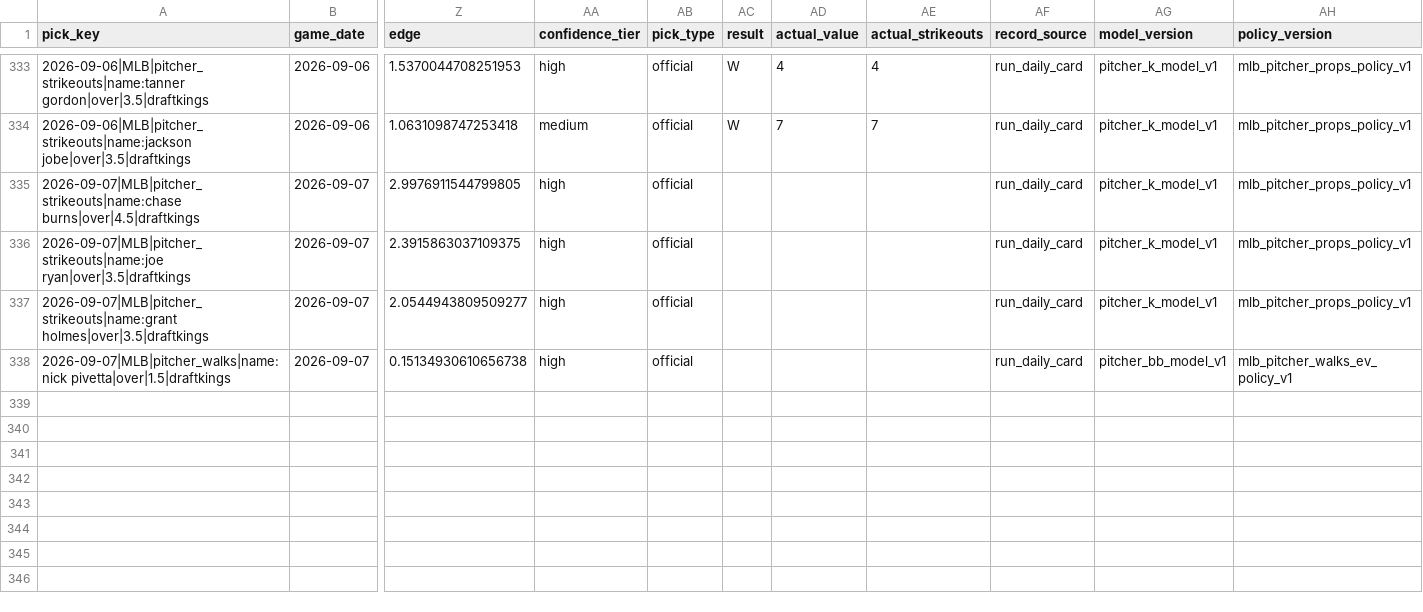
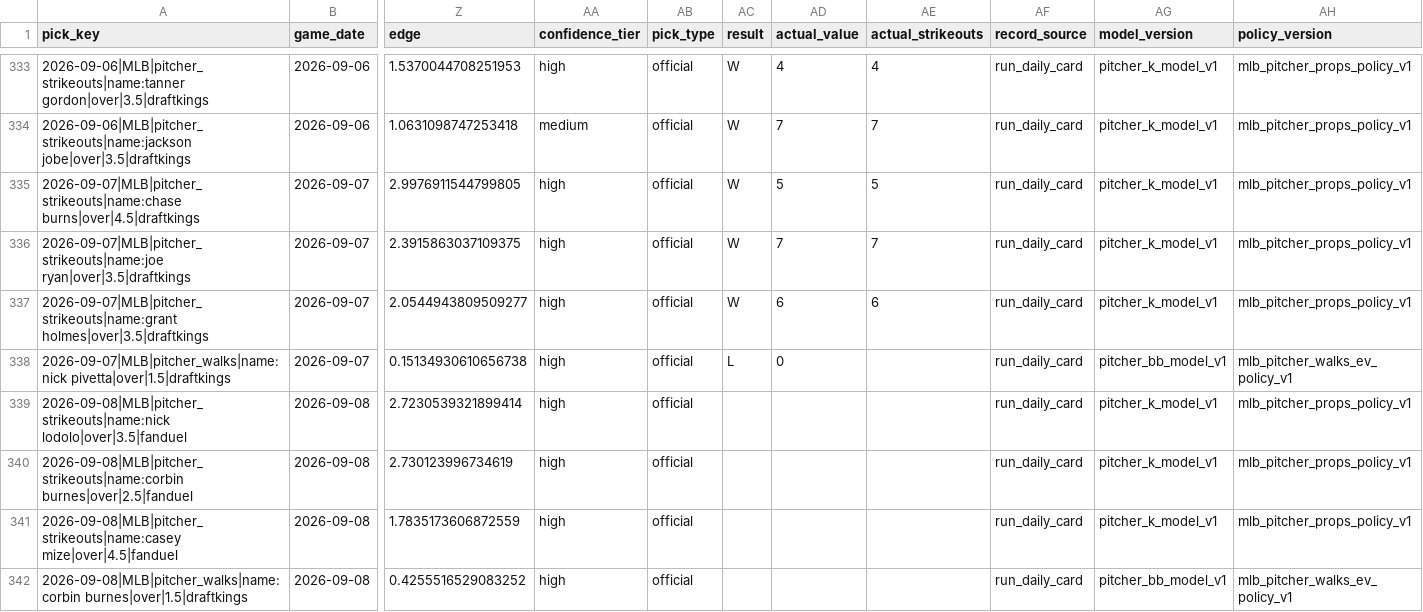
Before and after one commit to Ethrogo/proGramble, a CSV file: MLB/data/tracking/official_picks_history.csv, drawn as a sheet; only a part is shown, gaps mark what is left out; rows hold the shown columns only; the diff names each change by its address in the sheet, - before the commit and + after, or states it on an @@ line.

```diff
--- a/MLB/data/tracking/official_picks_history.csv
+++ b/MLB/data/tracking/official_picks_history.csv
-AC335:AC337 (result): (empty)
+AC335:AC337 (result): W
-AD335 (actual_value): (empty)
+AD335 (actual_value): 5
-AE335 (actual_strikeouts): (empty)
+AE335 (actual_strikeouts): 5
-AD336 (actual_value): (empty)
+AD336 (actual_value): 7
-AE336 (actual_strikeouts): (empty)
+AE336 (actual_strikeouts): 7
-AD337 (actual_value): (empty)
+AD337 (actual_value): 6
-AE337 (actual_strikeouts): (empty)
+AE337 (actual_strikeouts): 6
-AC338 (result): (empty)
+AC338 (result): L
-AD338 (actual_value): (empty)
+AD338 (actual_value): 0
+row 339: 2026-09-08|MLB|pitcher_strikeouts|name:nick lodolo|over|3.5|fanduel | 2026-09-08 | 2.7230539321899414 | high | official |  |  |  | run_daily_card | pitcher_k_model_v1 | mlb_pitcher_props_policy_v1
+row 340: 2026-09-08|MLB|pitcher_strikeouts|name:corbin burnes|over|2.5|fanduel | 2026-09-08 | 2.730123996734619 | high | official |  |  |  | run_daily_card | pitcher_k_model_v1 | mlb_pitcher_props_policy_v1
+row 341: 2026-09-08|MLB|pitcher_strikeouts|name:casey mize|over|4.5|fanduel | 2026-09-08 | 1.7835173606872559 | high | official |  |  |  | run_daily_card | pitcher_k_model_v1 | mlb_pitcher_props_policy_v1
+row 342: 2026-09-08|MLB|pitcher_walks|name:corbin burnes|over|1.5|draftkings | 2026-09-08 | 0.4255516529083252 | high | official |  |  |  | run_daily_card | pitcher_bb_model_v1 | mlb_pitcher_walks_ev_policy_v1
```
Also changed, not shown: MLB/data/tracking/official_picks_profit_by_book.csv, MLB/data/tracking/official_picks_profit_report.csv, 10 other files.
